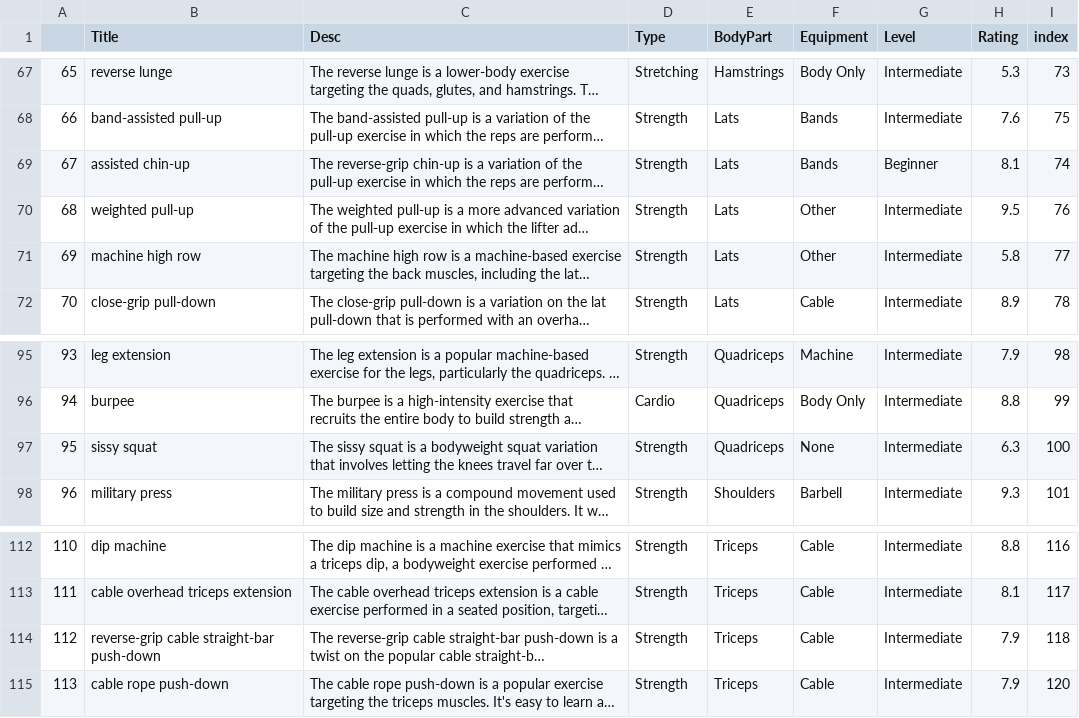
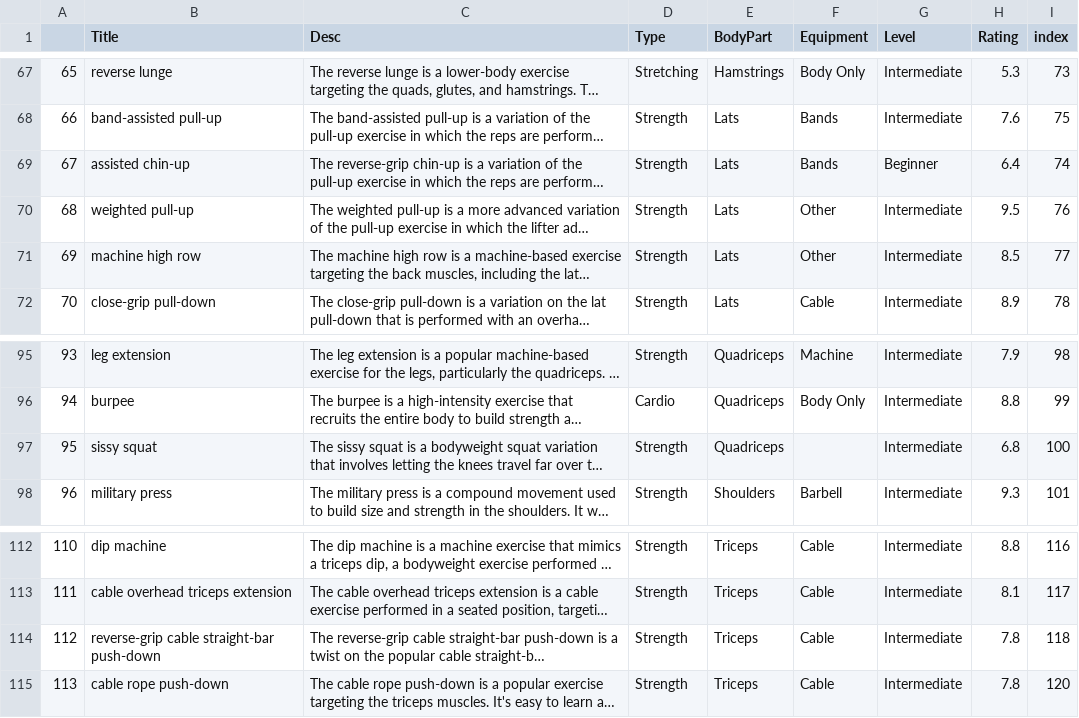
Before and after one commit to tordbm/Exercise-Recommender-System, a CSV file: smalldf.csv, drawn as a sheet; only a part is shown, gaps mark what is left out; long unchanged cells end in …; the diff names each change by its address in the sheet, - before the commit and + after, or states it on an @@ line.

```diff
--- a/smalldf.csv
+++ b/smalldf.csv
-H69 (Rating): 8.1
+H69 (Rating): 6.4
-H71 (Rating): 5.8
+H71 (Rating): 8.5
-F97 (Equipment): None
+F97 (Equipment): (empty)
-H97 (Rating): 6.3
+H97 (Rating): 6.8
-H114:H115 (Rating): 7.9
+H114:H115 (Rating): 7.8
```
Also changed, not shown: user_ratings.csv, 1 other file.
